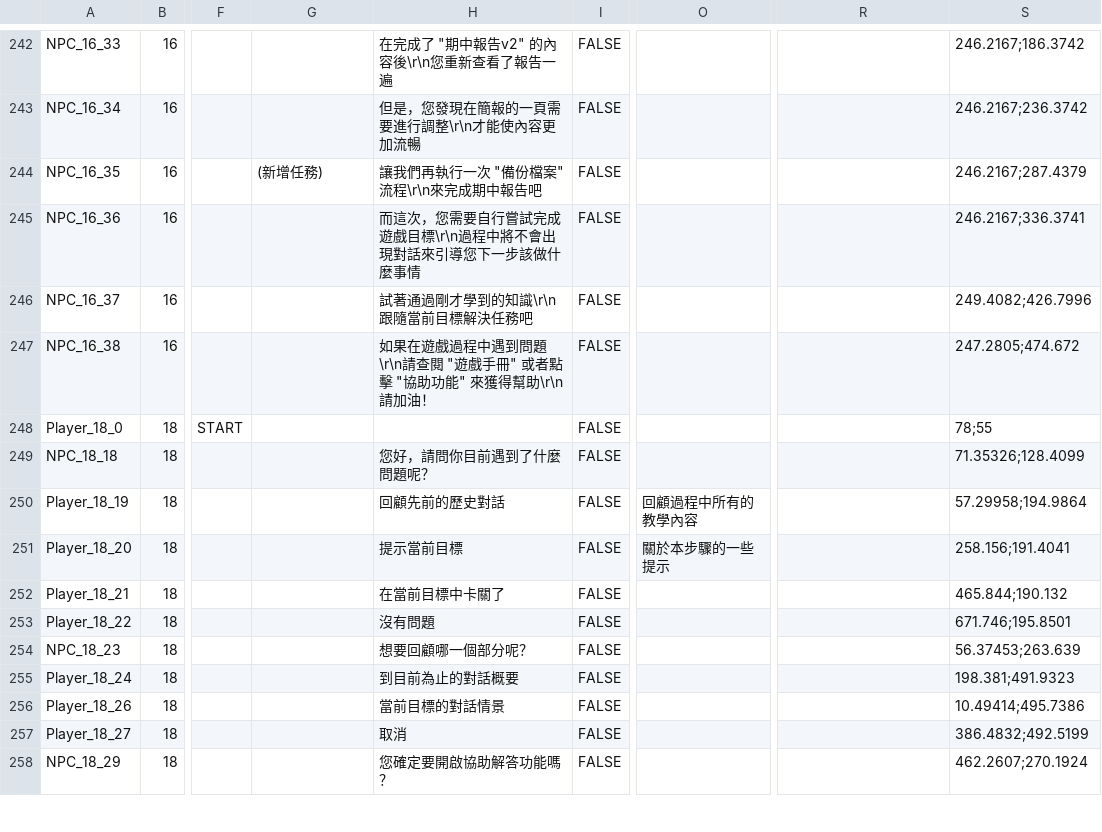
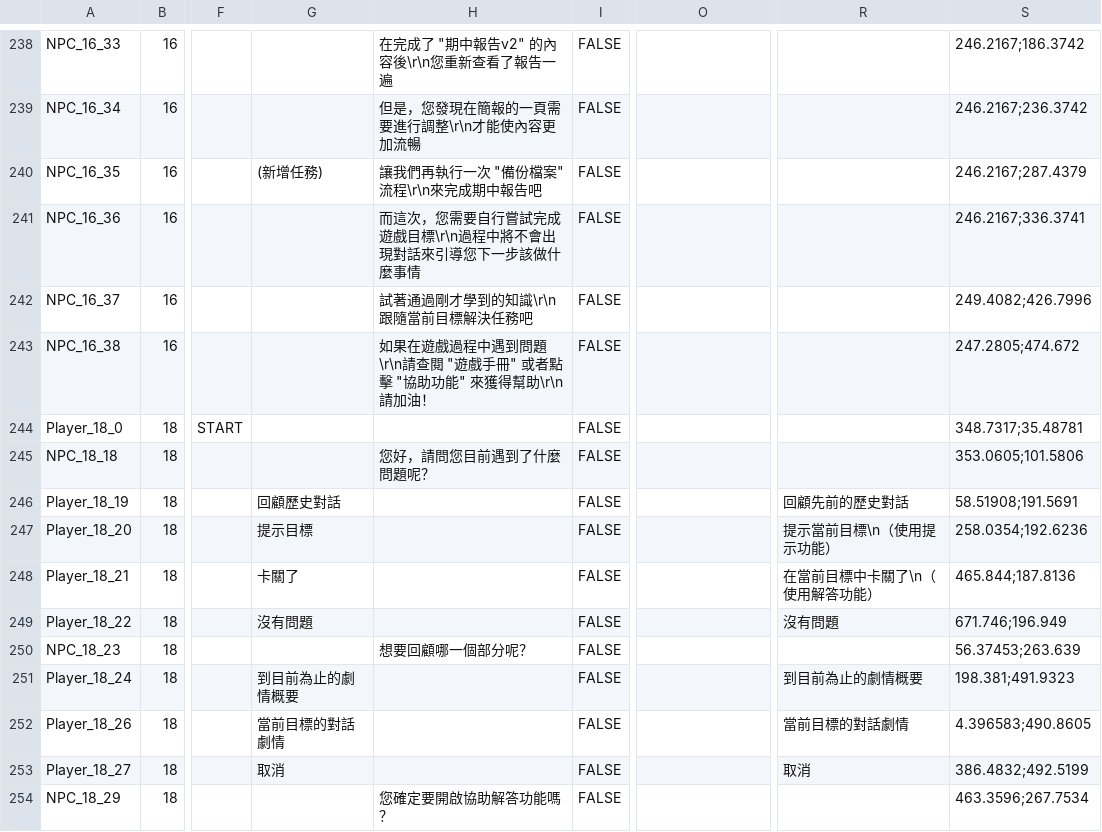
Before and after one commit to fcumselab/GitEducationGame, a CSV file: Assets/02_Scenes/Dialogue System/GameSketchToScript.csv, drawn as a sheet; only a part is shown, gaps mark what is left out; addresses are those after the commit; the diff covers the shown part only; the diff names each change by its address in the sheet, - before the commit and + after, or states it on an @@ line.

```diff
--- a/Assets/02_Scenes/Dialogue System/GameSketchToScript.csv
+++ b/Assets/02_Scenes/Dialogue System/GameSketchToScript.csv
-S244: 78;55
+S244: 348.7317;35.48781
-H245: 您好，請問你目前遇到了什麼問題呢？
+H245: 您好，請問您目前遇到了什麼問題呢？
-S245: 71.35326;128.4099
+S245: 353.0605;101.5806
-G246: (empty)
+G246: 回顧歷史對話
-H246: 回顧先前的歷史對話
+H246: (empty)
-O246: 回顧過程中所有的教學內容
+O246: (empty)
-R246: (empty)
+R246: 回顧先前的歷史對話
-S246: 57.29958;194.9864
+S246: 58.51908;191.5691
-G247: (empty)
+G247: 提示目標
-H247: 提示當前目標
+H247: (empty)
-O247: 關於本步驟的一些提示
+O247: (empty)
-R247: (empty)
+R247: 提示當前目標\n（使用提示功能）
-S247: 258.156;191.4041
+S247: 258.0354;192.6236
-G248: (empty)
+G248: 卡關了
-H248: 在當前目標中卡關了
+H248: (empty)
-R248: (empty)
+R248: 在當前目標中卡關了\n（使用解答功能）
-S248: 465.844;190.132
+S248: 465.844;187.8136
-G249: (empty)
+G249: 沒有問題
-H249: 沒有問題
+H249: (empty)
-R249: (empty)
+R249: 沒有問題
-S249: 671.746;195.8501
+S249: 671.746;196.949
-G251: (empty)
+G251: 到目前為止的劇情概要
-H251: 到目前為止的對話概要
+H251: (empty)
-R251: (empty)
+R251: 到目前為止的劇情概要
-G252: (empty)
+G252: 當前目標的對話劇情
-H252: 當前目標的對話情景
+H252: (empty)
-R252: (empty)
+R252: 當前目標的對話劇情
-S252: 10.49414;495.7386
+S252: 4.396583;490.8605
-G253: (empty)
+G253: 取消
-H253: 取消
+H253: (empty)
-R253: (empty)
+R253: 取消
-S254: 462.2607;270.1924
+S254: 463.3596;267.7534
```
Also changed, not shown: 5 added rows, 5 removed rows and 71 edited cells elsewhere in this file, Assets/02_Scenes/Dialogue System/GameSketchFromUnity.csv, 51 other files.
